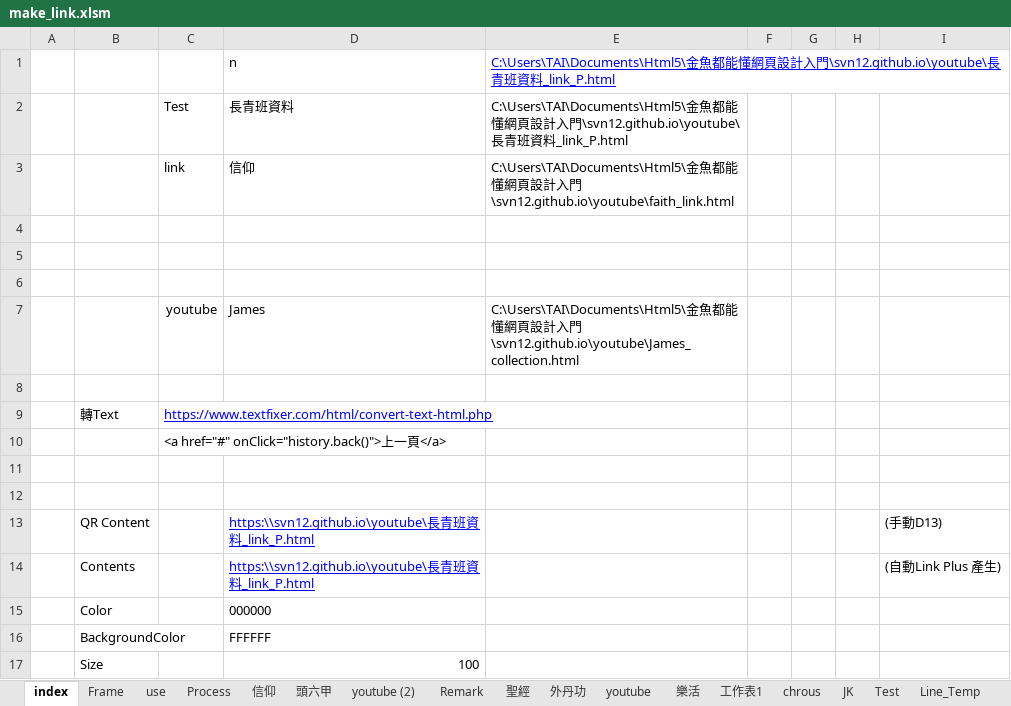
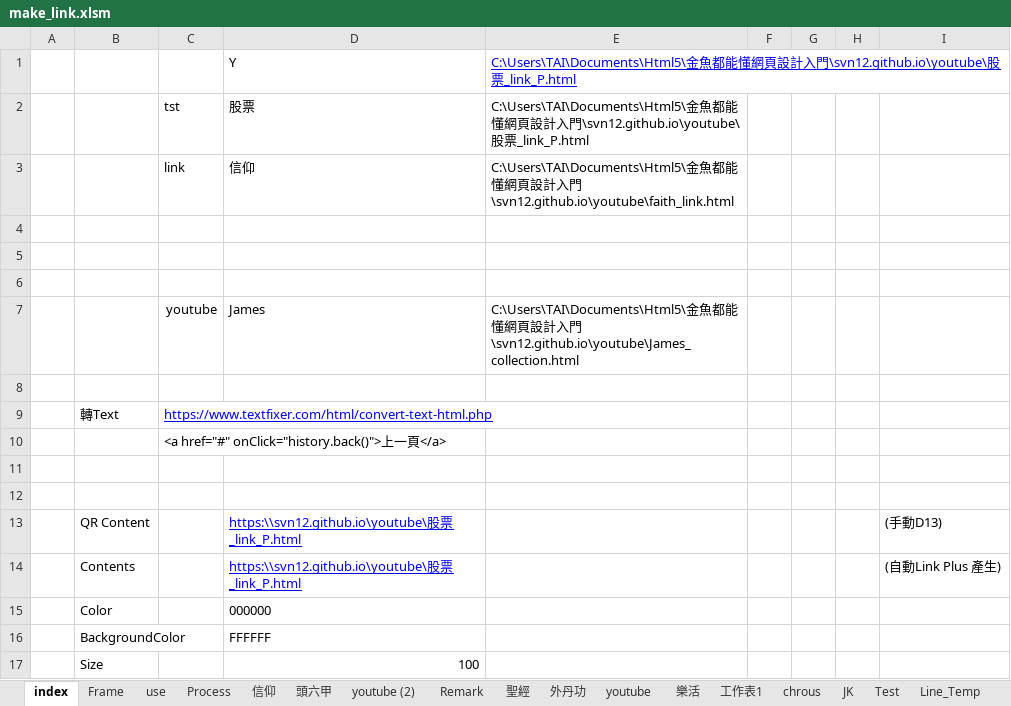
Before and after one commit to svn12/svn12.github.io, an Excel workbook: make_link.xlsm, sheet index, drawn as a sheet; only a part is shown; values as stored, in another font and other column widths than the file's, no borders; charts and pictures not drawn; removed rows and columns are numbered as before the commit, all else as after; the diff names each change by its address in the sheet, - before the commit and + after, or states it on an @@ line.

```diff
--- a/make_link.xlsm (sheet index)
+++ b/make_link.xlsm (sheet index)
-row 1:  |  |  | n | C:\Users\TAI\Documents\Html5\金魚都能懂網頁設計入門\svn12.github.io\youtube\長青班資料_link_P.html
-row 2:  |  | Test | 長青班資料 | C:\Users\TAI\Documents\Html5\金魚都能懂網頁設計入門\svn12.github.io\youtube\長青班資料_link_P.html
+row 1:  |  |  | Y | C:\Users\TAI\Documents\Html5\金魚都能懂網頁設計入門\svn12.github.io\youtube\股票_link_P.html
+row 2:  |  | tst | 股票 | C:\Users\TAI\Documents\Html5\金魚都能懂網頁設計入門\svn12.github.io\youtube\股票_link_P.html
-D13:D14: https:\\svn12.github.io\youtube\長青班資料_link_P.html
+D13:D14: https:\\svn12.github.io\youtube\股票_link_P.html
```
Also changed, not shown: sheet tst, formulas that keep their value, charts or pictures, 1 other file.
